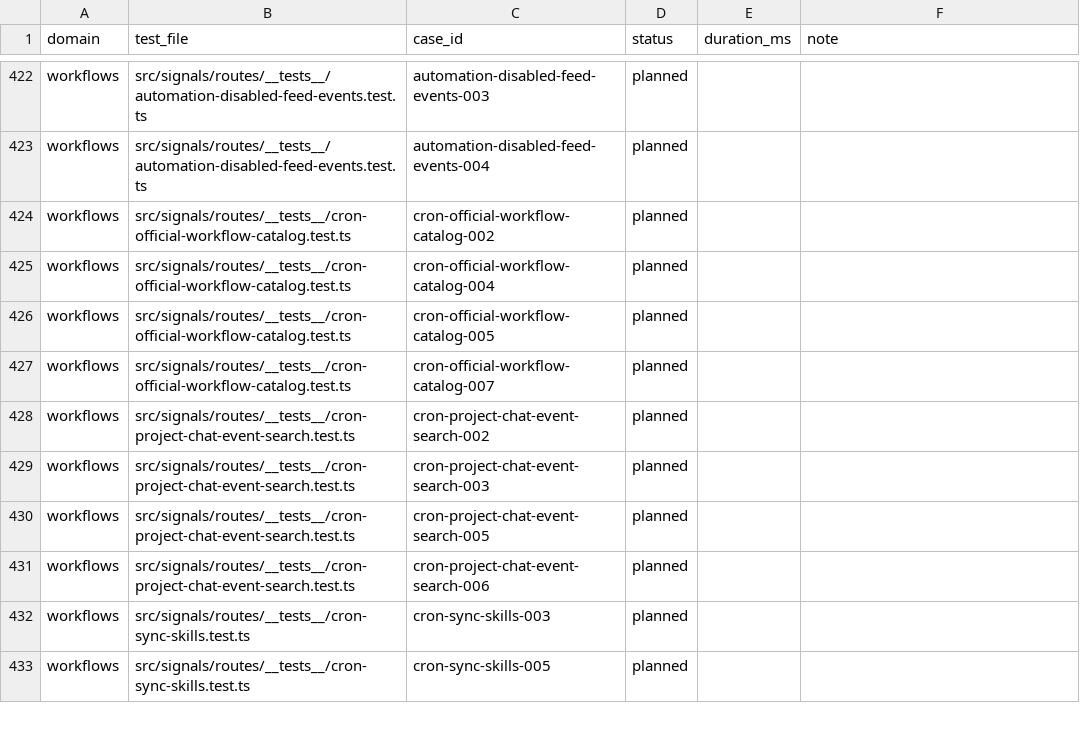
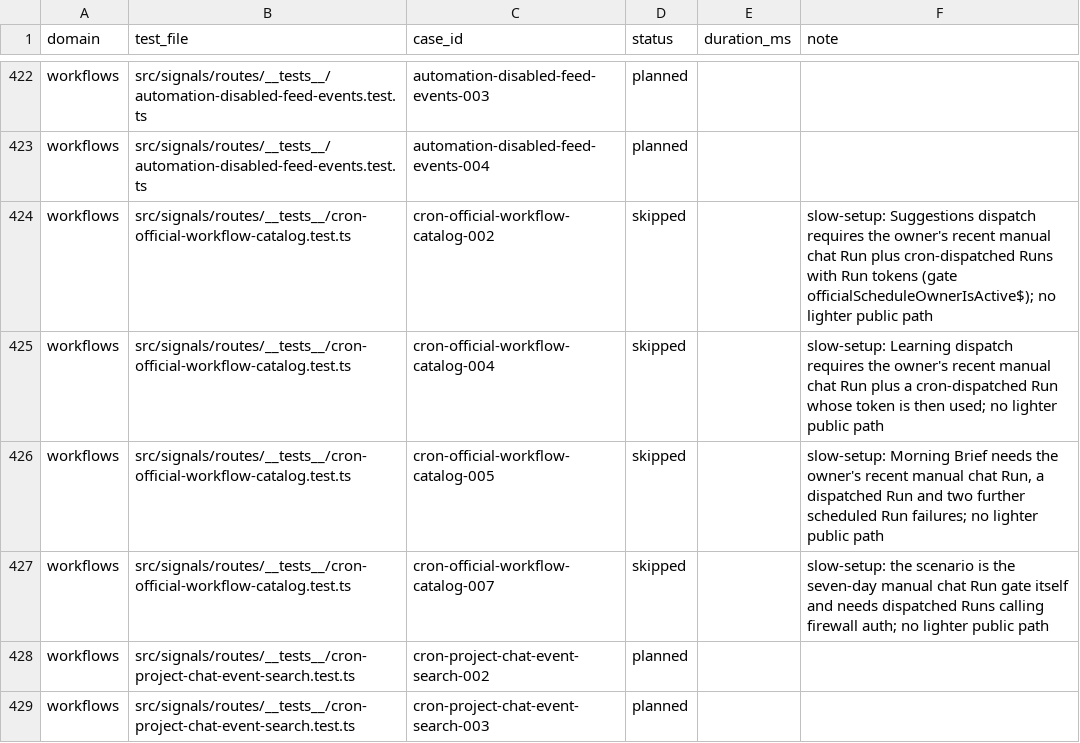
Before and after one commit to okou-ai/okou, a TSV file: turbo/apps/api/test-rebuild/pilot.tsv, drawn as a sheet; only a part is shown, gaps mark what is left out; the shorter side is filled out with more unchanged rows.

```diff
--- a/turbo/apps/api/test-rebuild/pilot.tsv
+++ b/turbo/apps/api/test-rebuild/pilot.tsv
@@ -423,6 +423,6 @@ workflows	src/signals/routes/__tests__/automation-disabled-feed-events.test.ts	a
 workflows	src/signals/routes/__tests__/automation-disabled-feed-events.test.ts	automation-disabled-feed-events-004	planned		
-workflows	src/signals/routes/__tests__/cron-official-workflow-catalog.test.ts	cron-official-workflow-catalog-002	planned		
-workflows	src/signals/routes/__tests__/cron-official-workflow-catalog.test.ts	cron-official-workflow-catalog-004	planned		
-workflows	src/signals/routes/__tests__/cron-official-workflow-catalog.test.ts	cron-official-workflow-catalog-005	planned		
-workflows	src/signals/routes/__tests__/cron-official-workflow-catalog.test.ts	cron-official-workflow-catalog-007	planned		
+workflows	src/signals/routes/__tests__/cron-official-workflow-catalog.test.ts	cron-official-workflow-catalog-002	skipped		slow-setup: Suggestions dispatch requires the owner's recent manual chat Run plus cron-dispatched Runs with Run tokens (gate officialScheduleOwnerIsActive$); no lighter public path
+workflows	src/signals/routes/__tests__/cron-official-workflow-catalog.test.ts	cron-official-workflow-catalog-004	skipped		slow-setup: Learning dispatch requires the owner's recent manual chat Run plus a cron-dispatched Run whose token is then used; no lighter public path
+workflows	src/signals/routes/__tests__/cron-official-workflow-catalog.test.ts	cron-official-workflow-catalog-005	skipped		slow-setup: Morning Brief needs the owner's recent manual chat Run, a dispatched Run and two further scheduled Run failures; no lighter public path
+workflows	src/signals/routes/__tests__/cron-official-workflow-catalog.test.ts	cron-official-workflow-catalog-007	skipped		slow-setup: the scenario is the seven-day manual chat Run gate itself and needs dispatched Runs calling firewall auth; no lighter public path
 workflows	src/signals/routes/__tests__/cron-project-chat-event-search.test.ts	cron-project-chat-event-search-002	planned		
```
Also changed, not shown: 1 other file.
